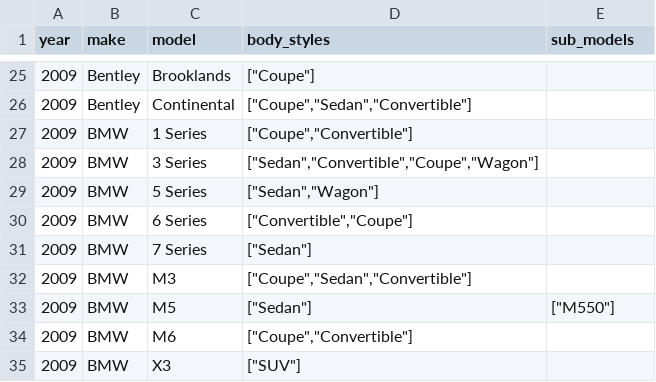
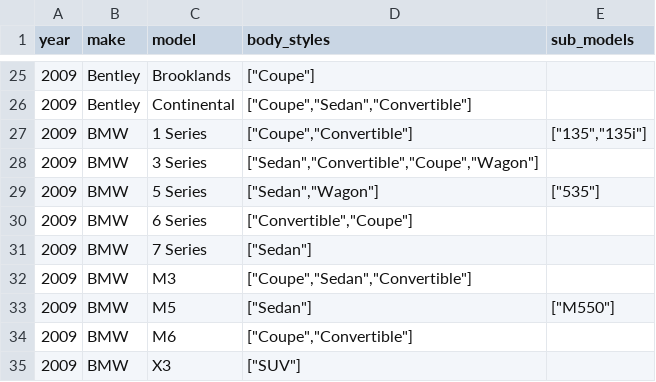
Before and after one commit to romangrinev/us-car-models-data, a CSV file: 2009.csv, drawn as a sheet; only a part is shown, gaps mark what is left out.

```diff
--- a/2009.csv
+++ b/2009.csv
@@ -26,5 +26,5 @@ year,make,model,body_styles,sub_models
 2009,Bentley,Continental,"[""Coupe"",""Sedan"",""Convertible""]"
-2009,BMW,1 Series,"[""Coupe"",""Convertible""]"
+2009,BMW,1 Series,"[""Coupe"",""Convertible""]","[""135"",""135i""]"
 2009,BMW,3 Series,"[""Sedan"",""Convertible"",""Coupe"",""Wagon""]"
-2009,BMW,5 Series,"[""Sedan"",""Wagon""]"
+2009,BMW,5 Series,"[""Sedan"",""Wagon""]","[""535""]"
 2009,BMW,6 Series,"[""Convertible"",""Coupe""]"
```
Also changed, not shown: 2016.csv, 2018.csv, 13 other files.
